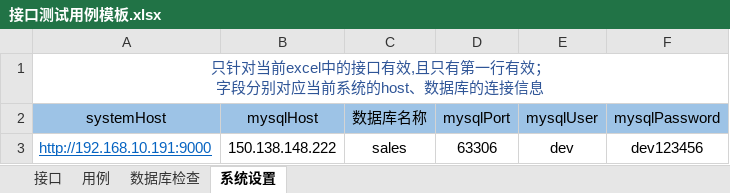
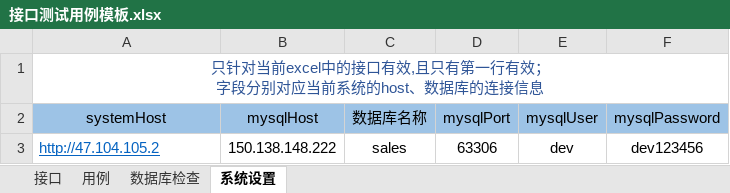
Before and after one commit to Soroke/InterfaceTestframework, an Excel workbook: 接口测试用例模板.xlsx, sheet 系统设置, drawn as a sheet; values as stored, in another font and other column widths than the file's, no borders; the diff names each change by its address in the sheet, - before the commit and + after, or states it on an @@ line.

```diff
--- a/接口测试用例模板.xlsx (sheet 系统设置)
+++ b/接口测试用例模板.xlsx (sheet 系统设置)
-A3 (systemHost): http://192.168.10.191:9000
+A3 (systemHost): http://47.104.105.2
```
Also changed, not shown: sheet 用例, sheet 接口, 2 other files.
